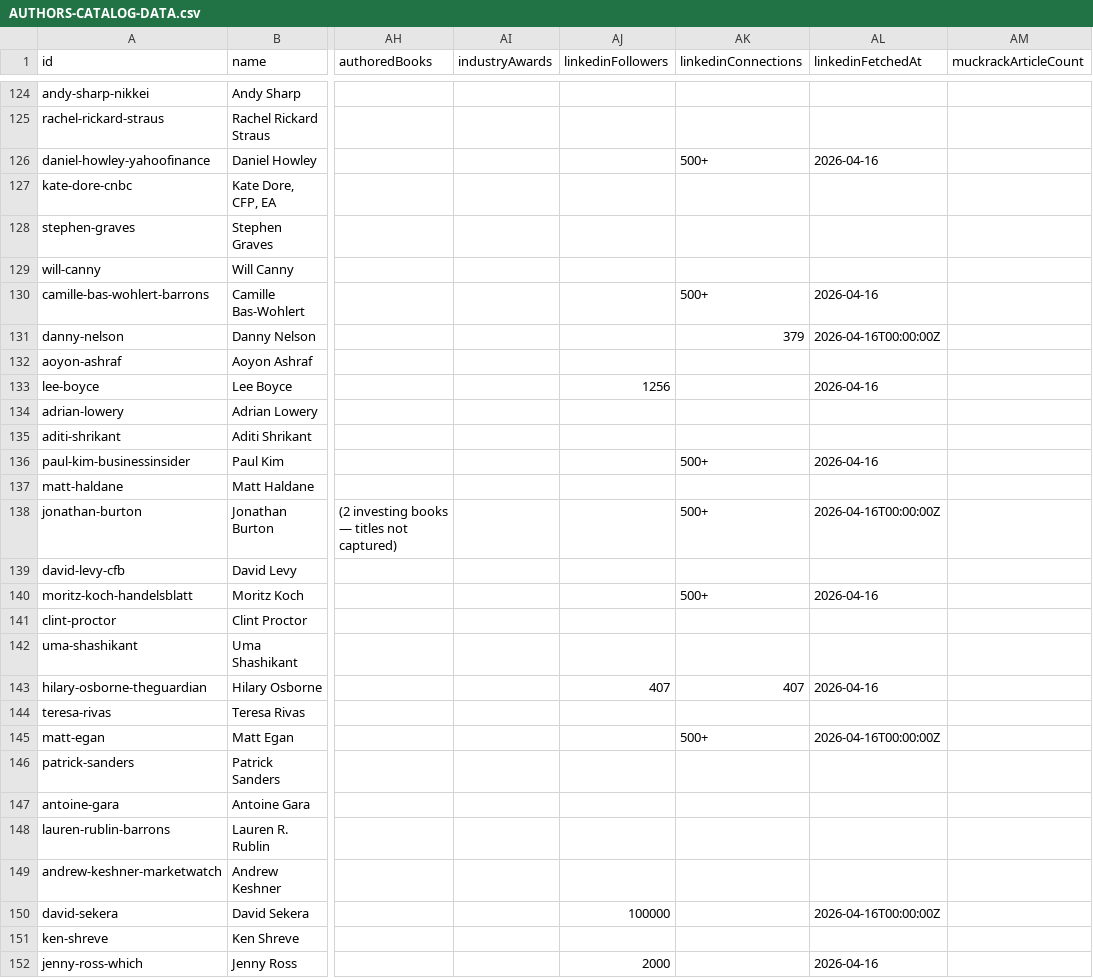
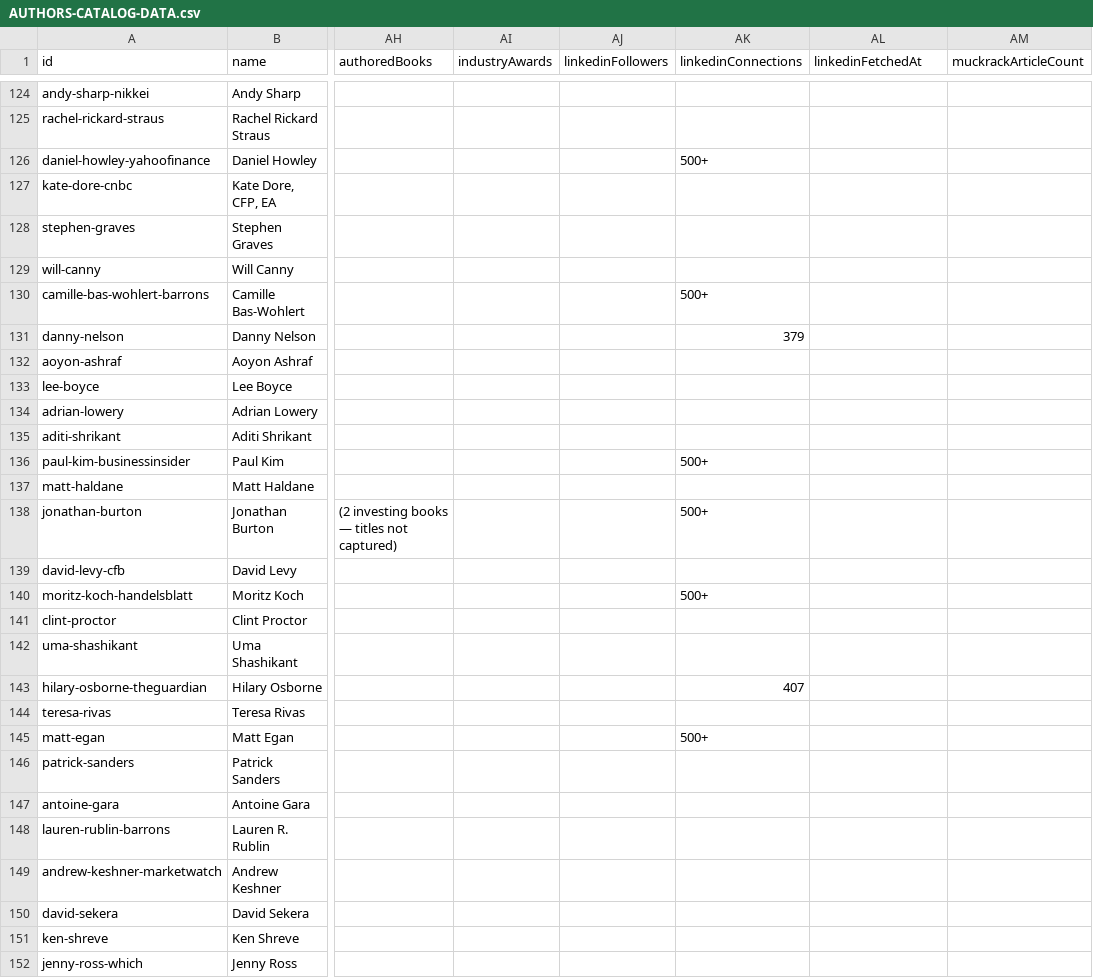
Before and after one commit to rankoraresearch/ratedbrokers, a CSV file: AUTHORS-CATALOG-DATA.csv, drawn as a sheet; only a part is shown, gaps mark what is left out; the diff covers the shown part only; the diff names each change by its address in the sheet, - before the commit and + after, or states it on an @@ line.

```diff
--- a/AUTHORS-CATALOG-DATA.csv
+++ b/AUTHORS-CATALOG-DATA.csv
-AL126 (linkedinFetchedAt): 2026-04-16
+AL126 (linkedinFetchedAt): (empty)
-AL130 (linkedinFetchedAt): 2026-04-16
+AL130 (linkedinFetchedAt): (empty)
-AL131 (linkedinFetchedAt): 2026-04-16T00:00:00Z
+AL131 (linkedinFetchedAt): (empty)
-AJ133 (linkedinFollowers): 1256
+AJ133 (linkedinFollowers): (empty)
-AL133 (linkedinFetchedAt): 2026-04-16
+AL133 (linkedinFetchedAt): (empty)
-AL136 (linkedinFetchedAt): 2026-04-16
+AL136 (linkedinFetchedAt): (empty)
-AL138 (linkedinFetchedAt): 2026-04-16T00:00:00Z
+AL138 (linkedinFetchedAt): (empty)
-AL140 (linkedinFetchedAt): 2026-04-16
+AL140 (linkedinFetchedAt): (empty)
-AJ143 (linkedinFollowers): 407
+AJ143 (linkedinFollowers): (empty)
-AL143 (linkedinFetchedAt): 2026-04-16
+AL143 (linkedinFetchedAt): (empty)
-AL145 (linkedinFetchedAt): 2026-04-16T00:00:00Z
+AL145 (linkedinFetchedAt): (empty)
-AJ150 (linkedinFollowers): 100000
+AJ150 (linkedinFollowers): (empty)
-AL150 (linkedinFetchedAt): 2026-04-16T00:00:00Z
+AL150 (linkedinFetchedAt): (empty)
-AJ152 (linkedinFollowers): 2000
+AJ152 (linkedinFollowers): (empty)
-AL152 (linkedinFetchedAt): 2026-04-16
+AL152 (linkedinFetchedAt): (empty)
```
Also changed, not shown: 168 edited cells elsewhere in this file, 7 other files.
